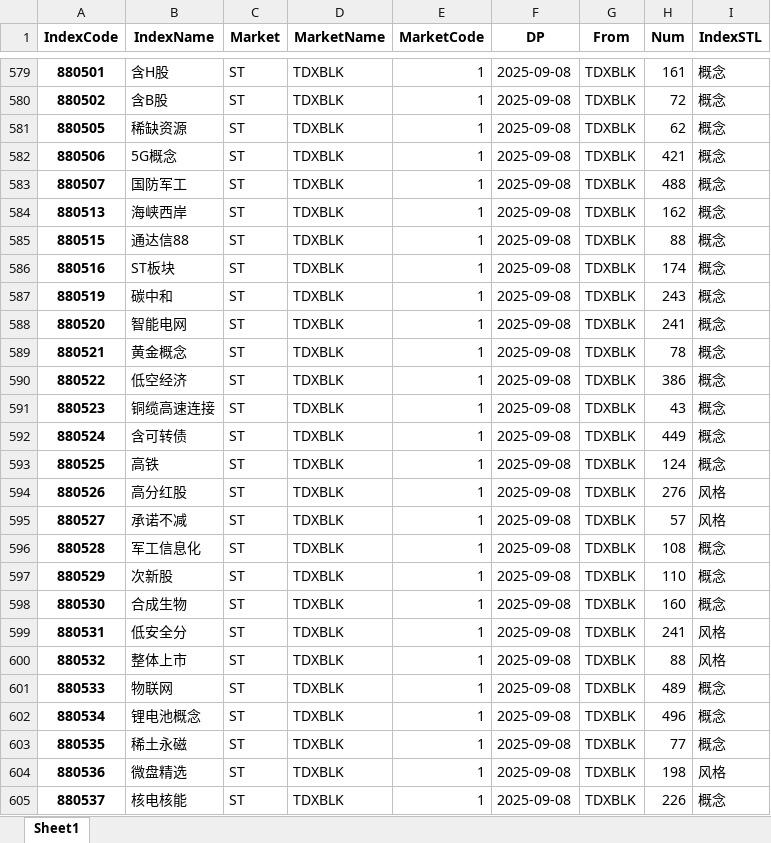
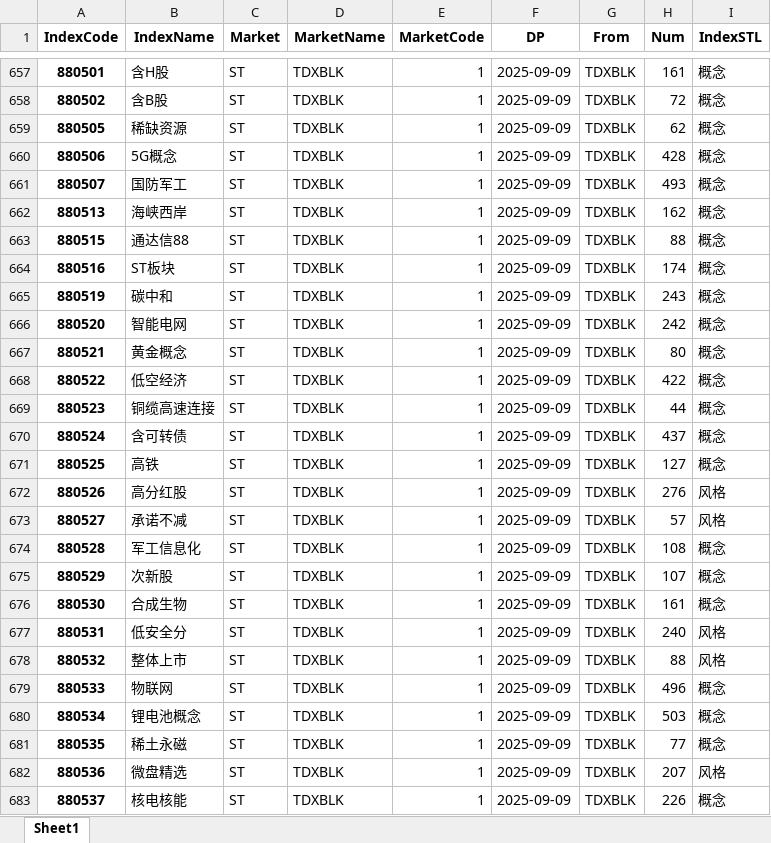
Before and after one commit to u588/app, an Excel workbook: TDXapp/tdxAppData/FinaIndexs.xlsx, sheet Sheet1, drawn as a sheet; only a part is shown, gaps mark what is left out; values as stored, in another font and other column widths than the file's, no borders; addresses are those after the commit; the diff covers the shown part only; the diff names each change by its address in the sheet, - before the commit and + after, or states it on an @@ line.

```diff
--- a/TDXapp/tdxAppData/FinaIndexs.xlsx (sheet Sheet1)
+++ b/TDXapp/tdxAppData/FinaIndexs.xlsx (sheet Sheet1)
-F657:F683 (DP): 2025-09-08
+F657:F683 (DP): 2025-09-09
-H660 (Num): 421
+H660 (Num): 428
-H661 (Num): 488
+H661 (Num): 493
-H666 (Num): 241
+H666 (Num): 242
-H667 (Num): 78
+H667 (Num): 80
-H668 (Num): 386
+H668 (Num): 422
-H669 (Num): 43
+H669 (Num): 44
-H670 (Num): 449
+H670 (Num): 437
-H671 (Num): 124
+H671 (Num): 127
-H675 (Num): 110
+H675 (Num): 107
-H676 (Num): 160
+H676 (Num): 161
-H677 (Num): 241
+H677 (Num): 240
-H679 (Num): 489
+H679 (Num): 496
-H680 (Num): 496
+H680 (Num): 503
-H682 (Num): 198
+H682 (Num): 207
```
Also changed, not shown: 79 added rows and 775 edited cells elsewhere in this sheet.
